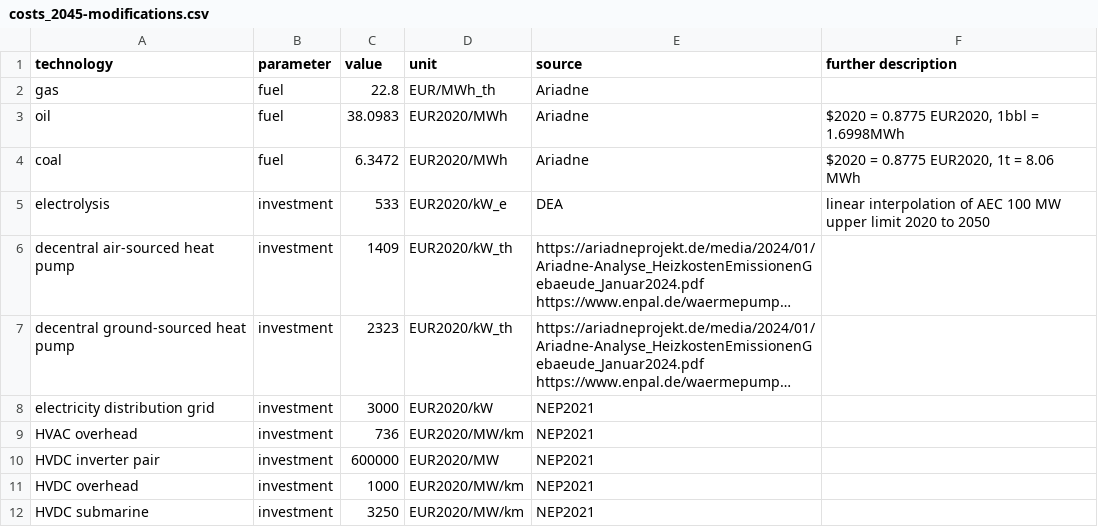
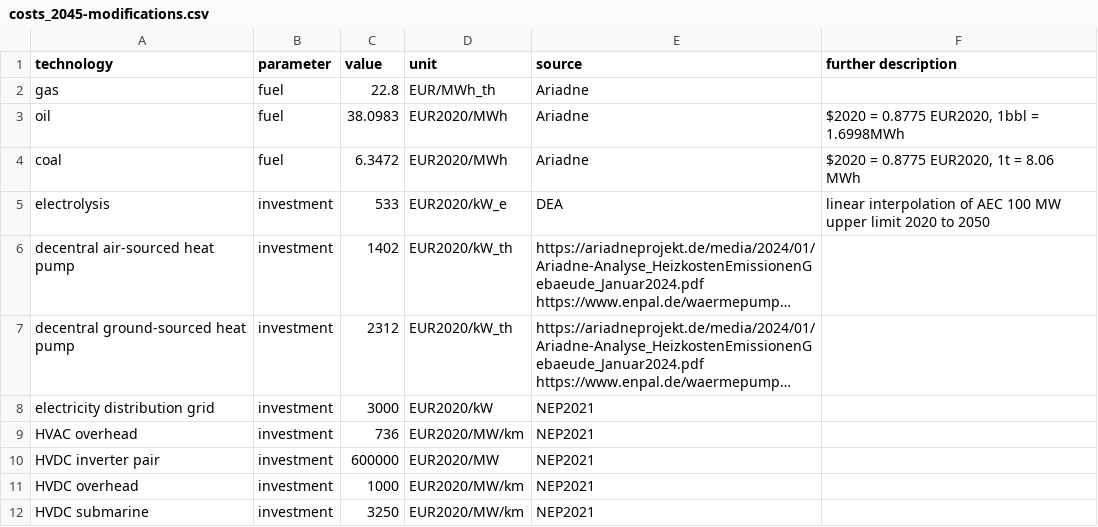
Before and after one commit to PyPSA/pypsa-ariadne, a CSV file: ariadne-data/costs_2045-modifications.csv, drawn as a sheet; long unchanged cells end in …; the diff names each change by its address in the sheet, - before the commit and + after, or states it on an @@ line.

```diff
--- a/ariadne-data/costs_2045-modifications.csv
+++ b/ariadne-data/costs_2045-modifications.csv
-C6 (value): 1409
+C6 (value): 1402
-C7 (value): 2323
+C7 (value): 2312
```
Also changed, not shown: ariadne-data/costs_2050-modifications.csv, 6 other files.
